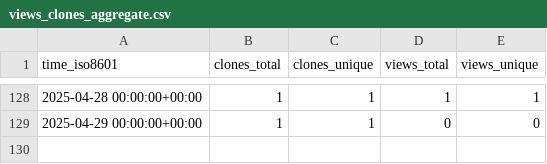
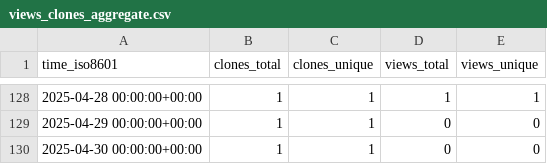
Before and after one commit to cubicleguy/ess_iio, a CSV file: cubicleguy/ess_iio/ghrs-data/views_clones_aggregate.csv, drawn as a sheet; only a part is shown, gaps mark what is left out.

```diff
--- a/cubicleguy/ess_iio/ghrs-data/views_clones_aggregate.csv
+++ b/cubicleguy/ess_iio/ghrs-data/views_clones_aggregate.csv
@@ -129 +129,2 @@ time_iso8601,clones_total,clones_unique,views_total,views_unique
 2025-04-29 00:00:00+00:00,1,1,0,0
+2025-04-30 00:00:00+00:00,1,1,0,0
```
Also changed, not shown: 1 other file.
